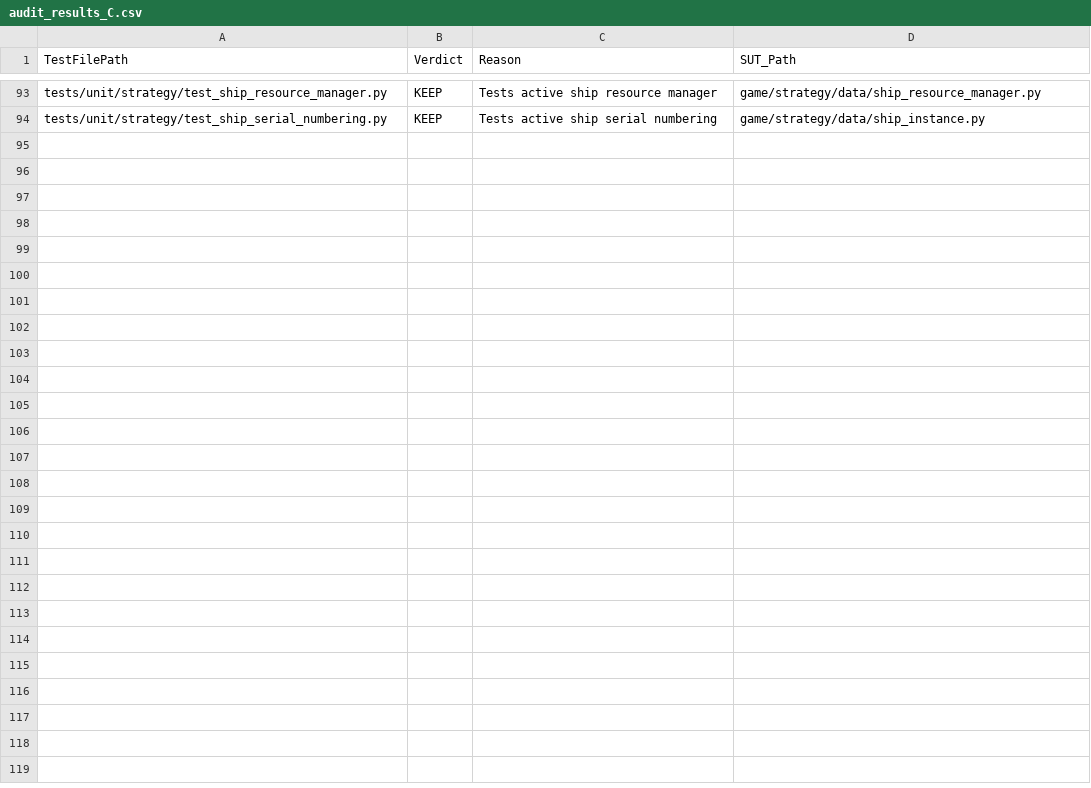
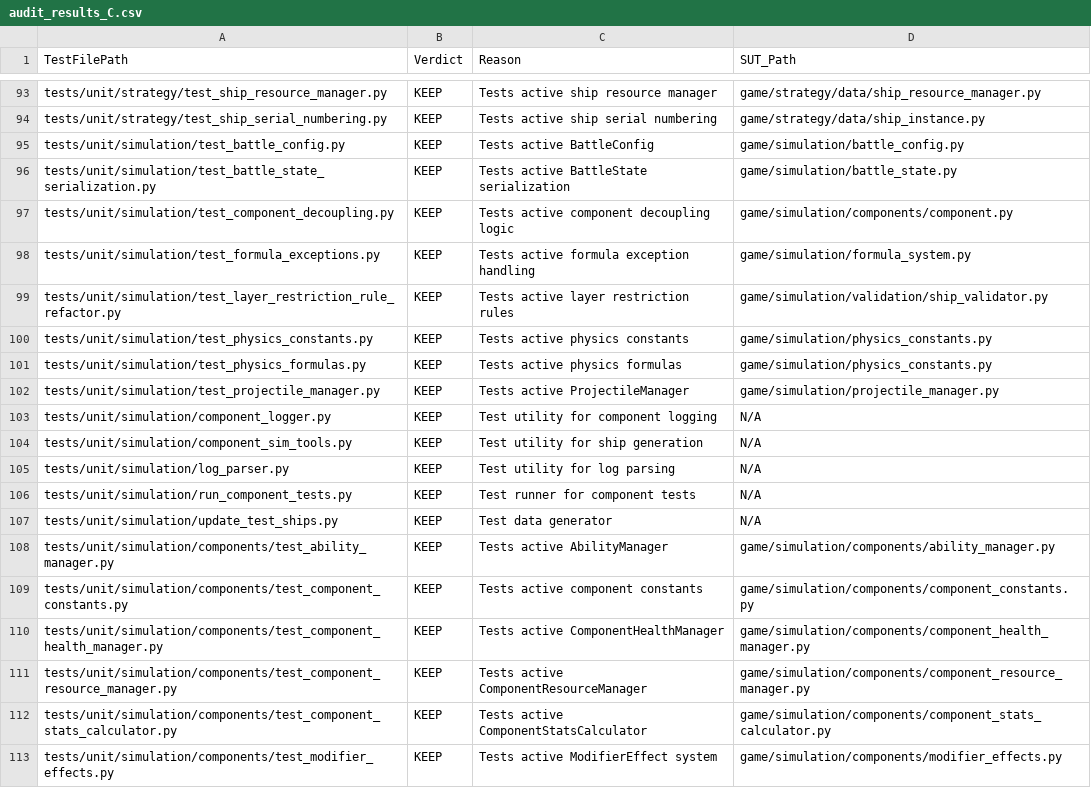
Before and after one commit to ropesend/StarshipBattles, a CSV file: audit_results_C.csv, drawn as a sheet; only a part is shown, gaps mark what is left out; the diff covers the shown part only.

```diff
--- a/audit_results_C.csv
+++ b/audit_results_C.csv
@@ -94 +94,20 @@ tests/unit/strategy/test_ship_resource_manager.py,KEEP,Tests active ship resourc
 tests/unit/strategy/test_ship_serial_numbering.py,KEEP,Tests active ship serial numbering,game/strategy/data/ship_instance.py
+tests/unit/simulation/test_battle_config.py,KEEP,Tests active BattleConfig,game/simulation/battle_config.py
+tests/unit/simulation/test_battle_state_serialization.py,KEEP,Tests active BattleState serialization,game/simulation/battle_state.py
+tests/unit/simulation/test_component_decoupling.py,KEEP,Tests active component decoupling logic,game/simulation/components/component.py
+tests/unit/simulation/test_formula_exceptions.py,KEEP,Tests active formula exception handling,game/simulation/formula_system.py
+tests/unit/simulation/test_layer_restriction_rule_refactor.py,KEEP,Tests active layer restriction rules,game/simulation/validation/ship_validator.py
+tests/unit/simulation/test_physics_constants.py,KEEP,Tests active physics constants,game/simulation/physics_constants.py
+tests/unit/simulation/test_physics_formulas.py,KEEP,Tests active physics formulas,game/simulation/physics_constants.py
+tests/unit/simulation/test_projectile_manager.py,KEEP,Tests active ProjectileManager,game/simulation/projectile_manager.py
+tests/unit/simulation/component_logger.py,KEEP,Test utility for component logging,N/A
+tests/unit/simulation/component_sim_tools.py,KEEP,Test utility for ship generation,N/A
+tests/unit/simulation/log_parser.py,KEEP,Test utility for log parsing,N/A
+tests/unit/simulation/run_component_tests.py,KEEP,Test runner for component tests,N/A
+tests/unit/simulation/update_test_ships.py,KEEP,Test data generator,N/A
+tests/unit/simulation/components/test_ability_manager.py,KEEP,Tests active AbilityManager,game/simulation/components/ability_manager.py
+tests/unit/simulation/components/test_component_constants.py,KEEP,Tests active component constants,game/simulation/components/component_constants.py
+tests/unit/simulation/components/test_component_health_manager.py,KEEP,Tests active ComponentHealthManager,game/simulation/components/component_health_manager.py
+tests/unit/simulation/components/test_component_resource_manager.py,KEEP,Tests active ComponentResourceManager,game/simulation/components/component_resource_manager.py
+tests/unit/simulation/components/test_component_stats_calculator.py,KEEP,Tests active ComponentStatsCalculator,game/simulation/components/component_stats_calculator.py
+tests/unit/simulation/components/test_modifier_effects.py,KEEP,Tests active ModifierEffect system,game/simulation/components/modifier_effects.py
```
Also changed, not shown: 16 added rows elsewhere in this file, 3 other files.
